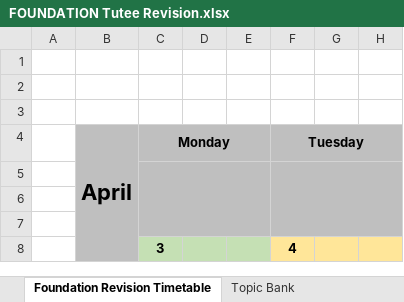
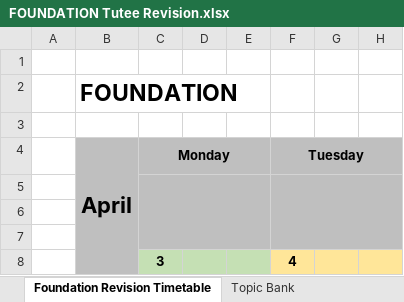
Before and after one commit to ben-austin27/maths-bank, an Excel workbook: Revision Timetable/FOUNDATION Tutee Revision.xlsx, sheet Foundation Revision Timetable, drawn as a sheet; only a part is shown; values as stored, in another font and other column widths than the file's, no borders; charts and pictures not drawn; the diff names each change by its address in the sheet, - before the commit and + after, or states it on an @@ line.

Commit message:
finish foundation

```diff
--- a/Revision Timetable/FOUNDATION Tutee Revision.xlsx (sheet Foundation Revision Timetable)
+++ b/Revision Timetable/FOUNDATION Tutee Revision.xlsx (sheet Foundation Revision Timetable)
-B2 (April): (empty)
+B2 (April): FOUNDATION
```
Also changed, not shown: charts or pictures, 2 other files.
